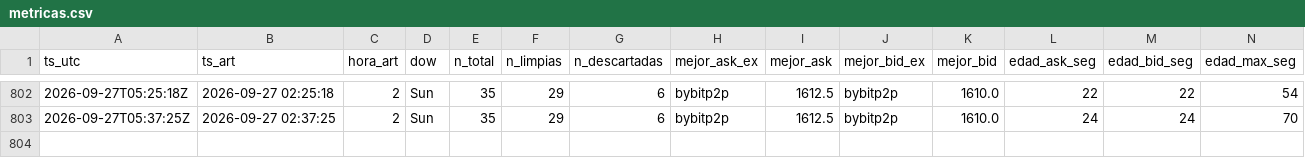
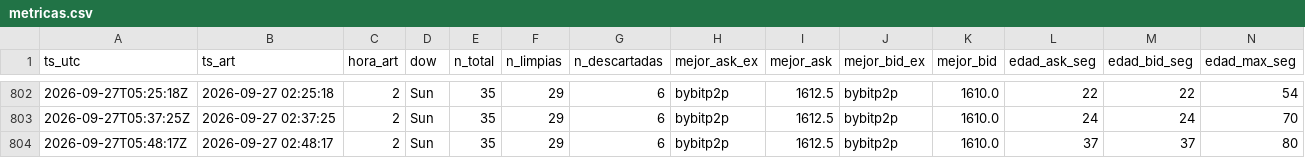
Before and after one commit to nahuelnob/observatorio-usdt, a CSV file: data/metricas.csv, drawn as a sheet; only a part is shown, gaps mark what is left out; rows hold the shown columns only; the diff names each change by its address in the sheet, - before the commit and + after, or states it on an @@ line.

```diff
--- a/data/metricas.csv
+++ b/data/metricas.csv
+row 804: 2026-09-27T05:48:17Z | 2026-09-27 02:48:17 | 2 | Sun | 35 | 29 | 6 | bybitp2p | 1612.5 | bybitp2p | 1610.0 | 37 | 37 | 80
```
Also changed, not shown: data/raw/2026-09-27.csv.
